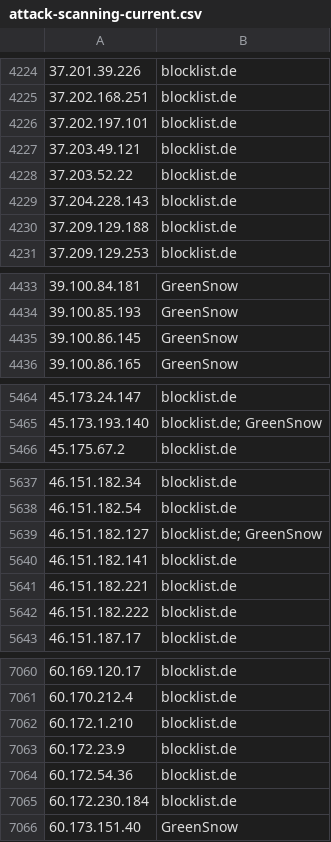
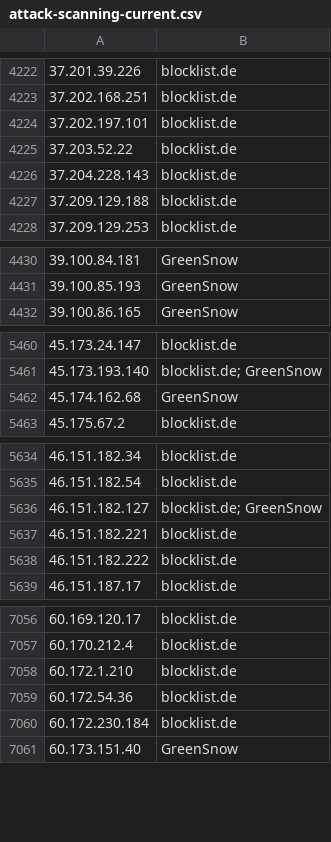
Before and after one commit to Prat007ai/cveharbor, a CSV file: attack-scanning-current.csv, drawn as a sheet; only a part is shown, gaps mark what is left out; removed rows and columns are numbered as before the commit, all else as after; the diff covers the shown part only; the diff names each change by its address in the sheet, - before the commit and + after, or states it on an @@ line.

```diff
--- a/attack-scanning-current.csv
+++ b/attack-scanning-current.csv
-row 4227: 37.203.49.121 | blocklist.de
-row 4435: 39.100.86.145 | GreenSnow
+row 5462: 45.174.162.68 | GreenSnow
-row 5640: 46.151.182.141 | blocklist.de
-row 7063: 60.172.23.9 | blocklist.de
```
Also changed, not shown: 23 added rows, 23 removed rows and 13 edited cells elsewhere in this file, 15 other files.
